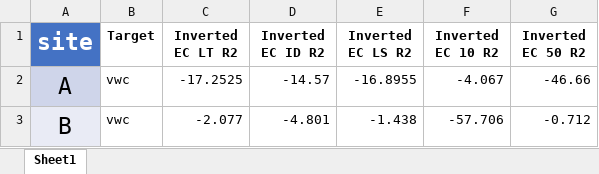
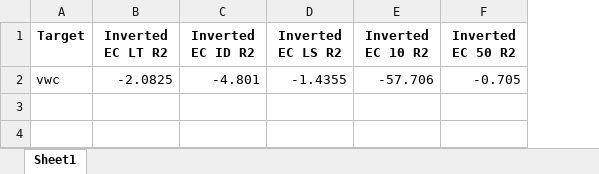
Before and after one commit to orbit-ugent/FDEM_quantitative_soil, an Excel workbook: output_tables/DR2_results_inv__P_reca_calibrated_21HS.xlsx, sheet Sheet1, drawn as a sheet; values as stored, in another font and other column widths than the file's, no borders; removed rows and columns are numbered as before the commit, all else as after; the diff names each change by its address in the sheet, - before the commit and + after, or states it on an @@ line.

```diff
--- a/output_tables/DR2_results_inv__P_reca_calibrated_21HS.xlsx (sheet Sheet1)
+++ b/output_tables/DR2_results_inv__P_reca_calibrated_21HS.xlsx (sheet Sheet1)
-column A (site), row 3: B
-row 2: A | vwc | -17.2525 | -14.57 | -16.8955 | -4.067 | -46.66
-B2 (Inverted EC LT R2): -2.077
+B2 (Inverted EC LT R2): -2.0825
-D2 (Inverted EC LS R2): -1.438
+D2 (Inverted EC LS R2): -1.4355
-F2 (Inverted EC 50 R2): -0.712
+F2 (Inverted EC 50 R2): -0.705
```
Also changed, not shown: output_tables/DR2_results_M_LIN_non_calibrated_421S.xlsx, output_tables/DR2_results_P_reca_calibrated_21HS.xlsx, 21 other files.
